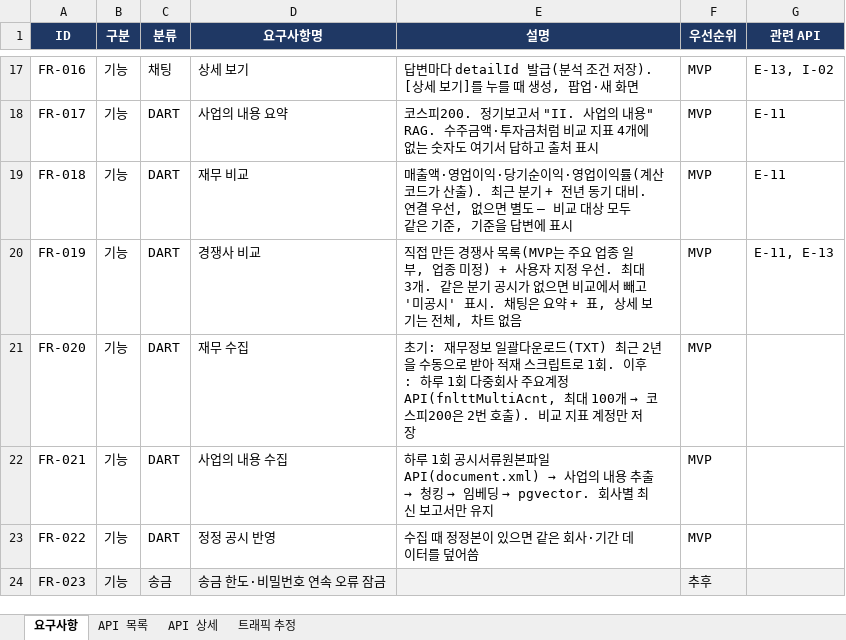
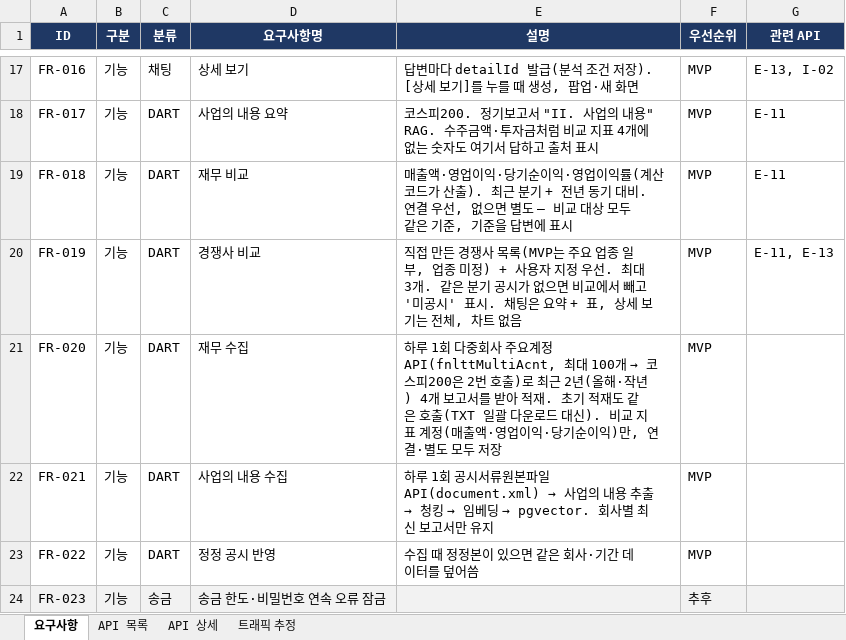
Before and after one commit to softcatch/smart-finance-agent, an Excel workbook: docs/smart-spec.xlsx, sheet 요구사항, drawn as a sheet; only a part is shown, gaps mark what is left out; values as stored, in another font and other column widths than the file's, no borders; the diff names each change by its address in the sheet, - before the commit and + after, or states it on an @@ line.

Commit message:
[Feat] DART 재무 수집 — 기업 목록, 다중회사 주요계정 API, 재무 테이블 (#42)
* feat(dart): 재무·기업 테이블과 적재(정정 공시는 덮어쓰기) (#41)

* feat(dart): DART 응답 해석 — 주요계정 3개, 기업코드 매핑, 상태 코드 (#41)

* feat(dart): 수집 실행 — 기업 목록, 기간×100개 단위 호출, 적재 (#41)

* feat(dart): 하루 1회 도는 수집 컨테이너(collector)와 DART_API_KEY 설정 (#41)

* docs: 재무 초기 적재도 같은 API로 — 개요 4·9절, 명세 FR-020 (#41)

* fix(dart): 정정본에서 빠진 계정·재무제표가 남지 않게 회사·기간 단위로 교체 (#41)

* fix(dart): 같은 계정이 두 번 오면 먼저 온 행만 두고, 실제 응답으로 확인한 값의 의미를 기록 (#41)

```diff
--- a/docs/smart-spec.xlsx (sheet 요구사항)
+++ b/docs/smart-spec.xlsx (sheet 요구사항)
@@ E21 (설명): 초기: 재무정보 일괄다운로드(TXT) 최근 2년을 수동으로 받아 적재 스크립트로 1회. 이후: 하루 1회 다중회사 주요계정 API(fnlttMultiAcnt, 최대 100개 → 코스피200은 2번 호출). 비교 지표 계정만 저장 → 하루 1회 다중회사 주요계정 API(fnlttMultiAcnt, 최대 100개 → 코스피200은 2번 호출)로 최근 2년(올해·작년) 4개 보고서를 받아 적재. 초기 적재도 같은 호출(TXT 일괄 다운로드 대신). 비교 지표 계정(매출액·영업이익·당기순이익)만, 연결·별도 모두 저장 @@
```
Also changed, not shown: 13 other files.
